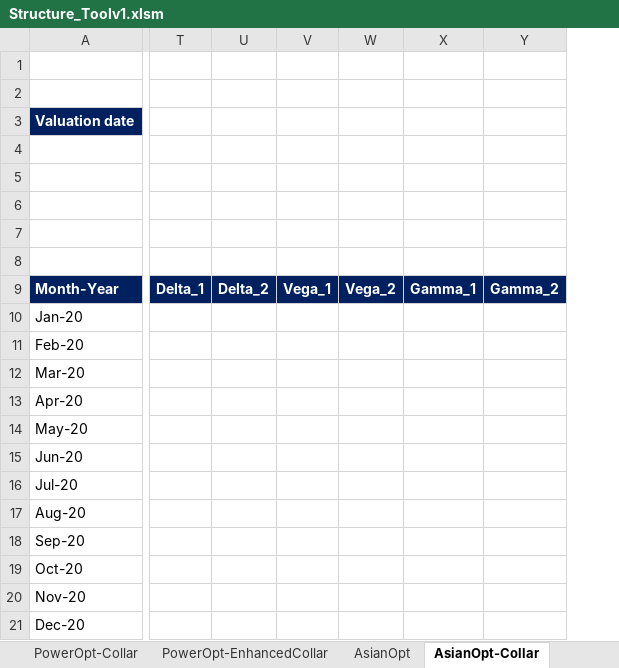
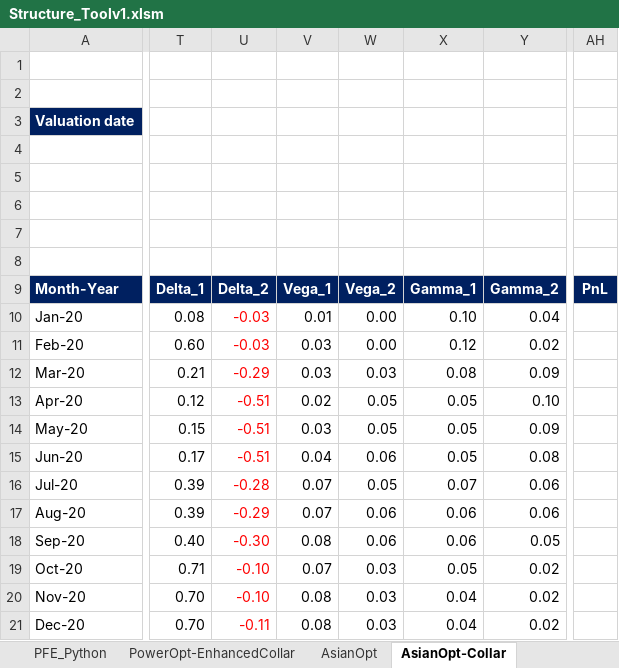
Before and after one commit to cad21/analytics, an Excel workbook: Structure_Toolv1.xlsm, sheet AsianOpt-Collar, drawn as a sheet; only a part is shown, gaps mark what is left out; values as stored, in another font and other column widths than the file's, no borders; charts and pictures not drawn; removed rows and columns are numbered as before the commit, all else as after; the diff names each change by its address in the sheet, - before the commit and + after, or states it on an @@ line.

```diff
--- a/Structure_Toolv1.xlsm (sheet AsianOpt-Collar)
+++ b/Structure_Toolv1.xlsm (sheet AsianOpt-Collar)
+sheet tab: PFE_Python
-column T, row 9: Delta_1
-column U, row 9: Delta_2
-column V, row 9: Vega_1
-column W, row 9: Vega_2
-column X, row 9: Gamma_1
-column Y, row 9: Gamma_2
+column T, rows 9-21: Delta_1 | 0.08 | 0.60 | 0.21 | 0.12 | 0.15 | 0.17 | 0.39 | 0.39 | 0.40 | 0.71 | 0.70 | 0.70
+column U, rows 9-21: Delta_2 | -0.03 | -0.03 | -0.29 | -0.51 | -0.51 | -0.51 | -0.28 | -0.29 | -0.30 | -0.10 | -0.10 | -0.11
+column V, rows 9-21: Vega_1 | 0.01 | 0.03 | 0.03 | 0.02 | 0.03 | 0.04 | 0.07 | 0.07 | 0.08 | 0.07 | 0.08 | 0.08
+column W, rows 9-21: Vega_2 | 0.00 | 0.00 | 0.03 | 0.05 | 0.05 | 0.06 | 0.05 | 0.06 | 0.06 | 0.03 | 0.03 | 0.03
+column X, rows 9-21: Gamma_1 | 0.10 | 0.12 | 0.08 | 0.05 | 0.05 | 0.05 | 0.07 | 0.06 | 0.06 | 0.05 | 0.04 | 0.04
+column Y, rows 9-21: Gamma_2 | 0.04 | 0.02 | 0.09 | 0.10 | 0.09 | 0.08 | 0.06 | 0.06 | 0.05 | 0.02 | 0.02 | 0.02
+column AH, row 9: PnL
```
Also changed, not shown: sheet SparkSpread-Daily, sheet PowerOpt-EnhancedCollar, sheet AsianOpt-EnhancedCollar, sheet SparkSpread-Tolling, sheet PowerOpt-Collar, sheet AsianOpt, 1 more sheet, other sheet tabs, formulas that keep their value, charts or pictures.
